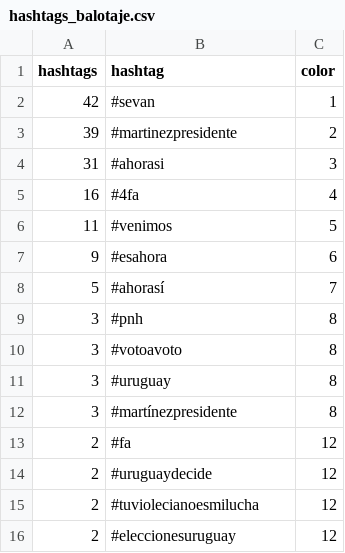
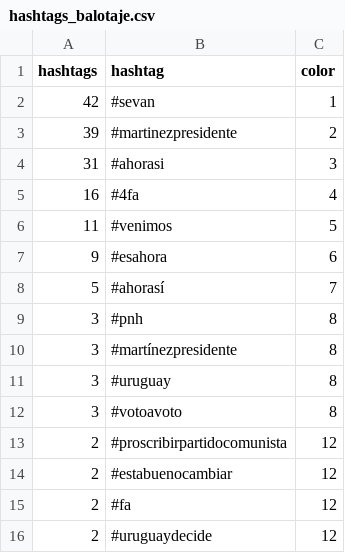
Before and after one commit to verdierdiego/analisis-sentimientos, a CSV file: balotaje/Actualizacion_Graficos/hashtags_balotaje.csv, drawn as a sheet.

```diff
--- a/balotaje/Actualizacion_Graficos/hashtags_balotaje.csv
+++ b/balotaje/Actualizacion_Graficos/hashtags_balotaje.csv
@@ -9,8 +9,8 @@ hashtags,hashtag,color
 3,#pnh,8
+3,#martínezpresidente,8
+3,#uruguay,8
 3,#votoavoto,8
-3,#uruguay,8
-3,#martínezpresidente,8
+2,#proscribirpartidocomunista,12
+2,#estabuenocambiar,12
 2,#fa,12
 2,#uruguaydecide,12
-2,#tuviolecianoesmilucha,12
-2,#eleccionesuruguay,12
```
Also changed, not shown: balotaje/Actualizacion_Graficos/menciones_balotaje.csv, balotaje/Actualizacion_Graficos/prueba_sentimiento.csv, 7 other files.
